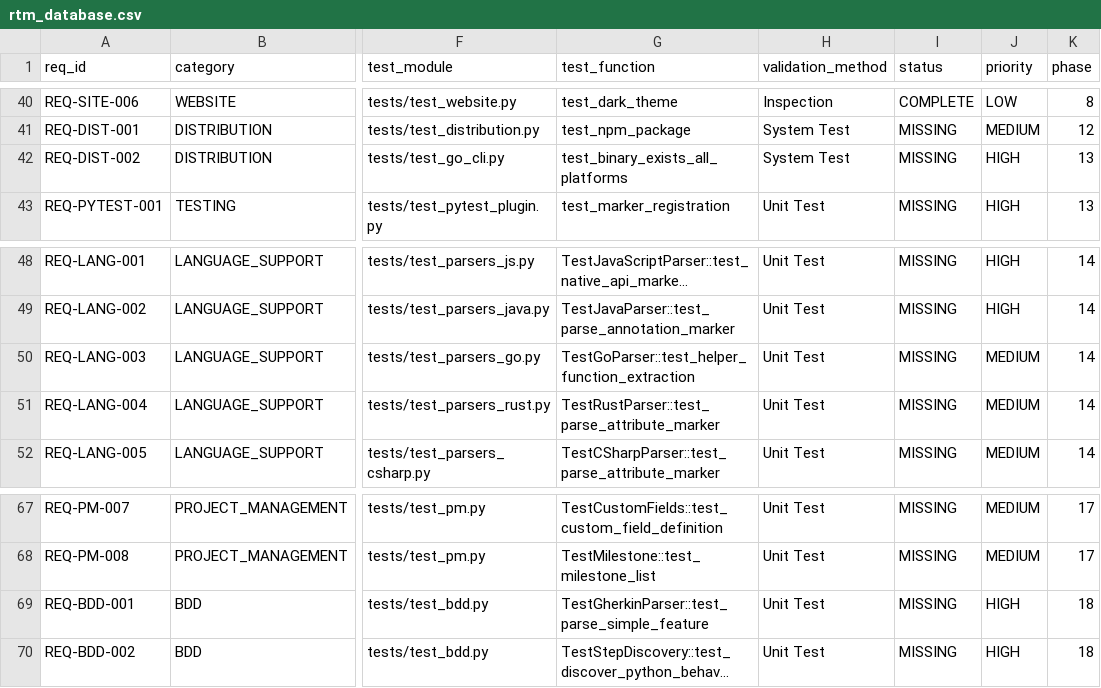
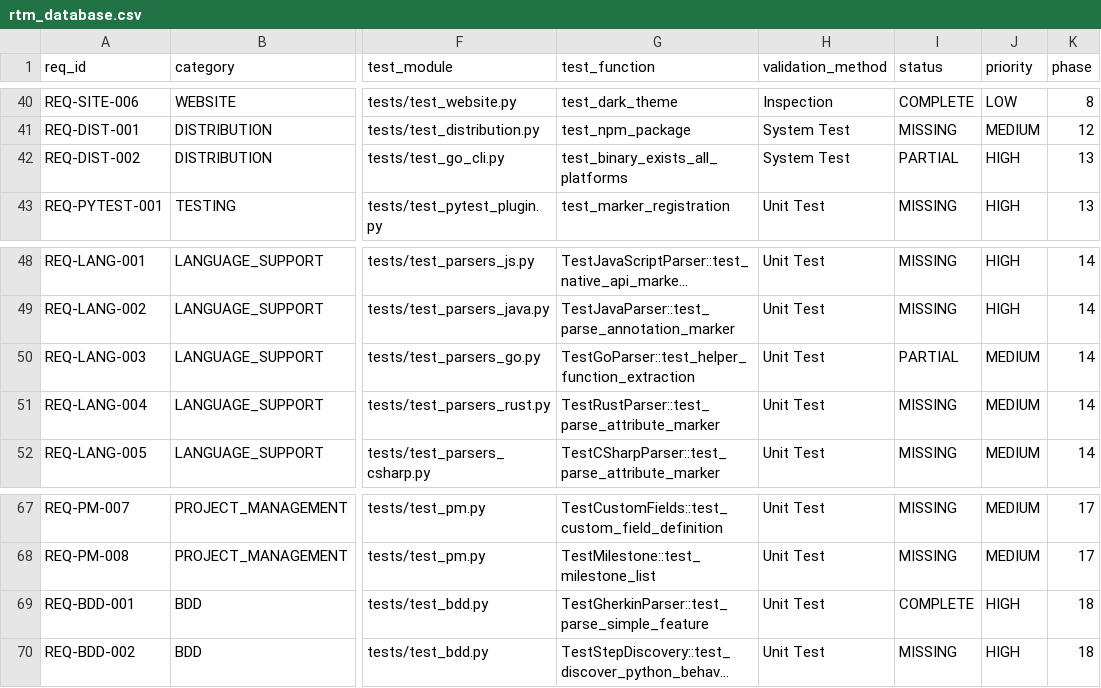
Before and after one commit to rtmx-ai/rtmx, a CSV file: docs/rtm_database.csv, drawn as a sheet; only a part is shown, gaps mark what is left out; long unchanged cells end in …; the diff names each change by its address in the sheet, - before the commit and + after, or states it on an @@ line.

```diff
--- a/docs/rtm_database.csv
+++ b/docs/rtm_database.csv
-I42 (status): MISSING
+I42 (status): PARTIAL
-I50 (status): MISSING
+I50 (status): PARTIAL
-I69 (status): MISSING
+I69 (status): COMPLETE
```
Also changed, not shown: 6 other files.
